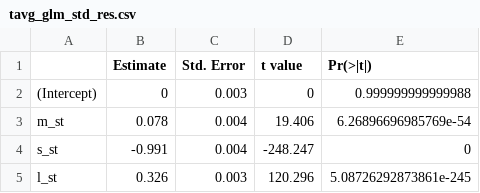
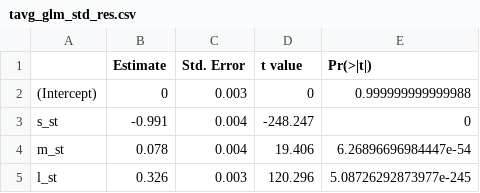
Before and after one commit to MindTheGap-ERC/StratRecRes_supp, a CSV file: data/res/tavg_glm_std_res.csv, drawn as a sheet.

```diff
--- a/data/res/tavg_glm_std_res.csv
+++ b/data/res/tavg_glm_std_res.csv
@@ -2,4 +2,4 @@
 "(Intercept)",0,0.003,0,0.999999999999988
-"m_st",0.078,0.004,19.406,6.26896696985769e-54
 "s_st",-0.991,0.004,-248.247,0
-"l_st",0.326,0.003,120.296,5.08726292873861e-245
+"m_st",0.078,0.004,19.406,6.26896696984447e-54
+"l_st",0.326,0.003,120.296,5.08726292873977e-245
```
Also changed, not shown: data/res/disorder_glm_res.csv, data/res/disorder_glm_std_res.csv, 2 other files.
